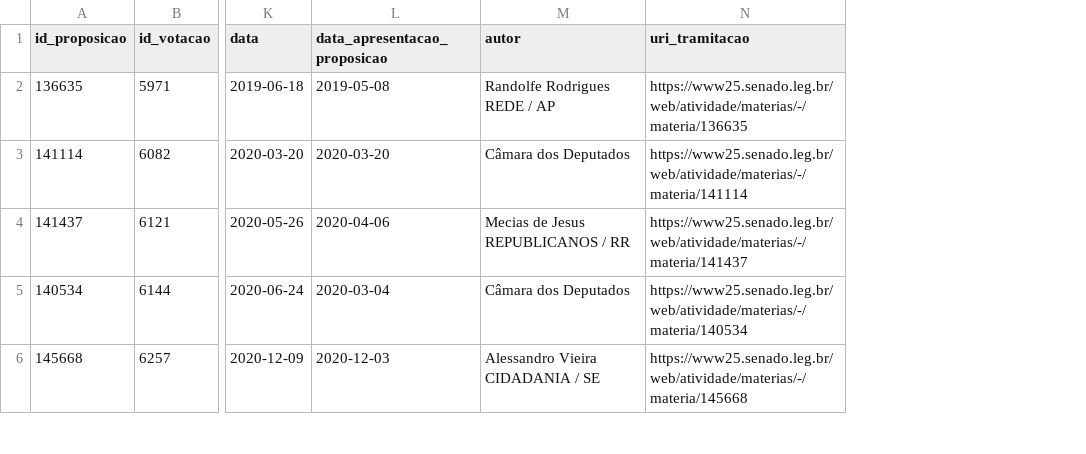
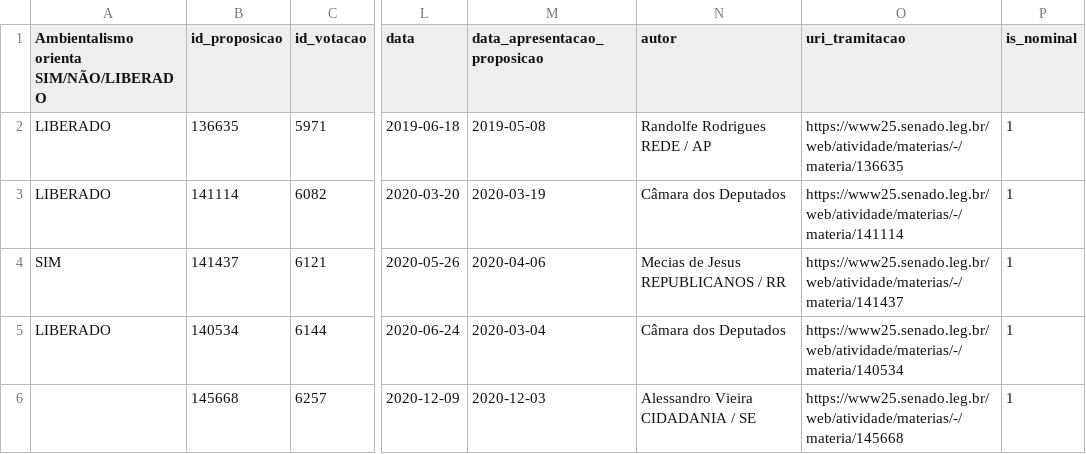
Before and after one commit to parlametria/relatorio-bianuario-ma, a CSV file: data/inputs/1-create-pre-input/votacoes/votacoes_senado.csv, drawn as a sheet; only a part is shown, gaps mark what is left out; addresses are those after the commit; the diff covers the shown part only; the diff names each change by its address in the sheet, - before the commit and + after, or states it on an @@ line.

```diff
--- a/data/inputs/1-create-pre-input/votacoes/votacoes_senado.csv
+++ b/data/inputs/1-create-pre-input/votacoes/votacoes_senado.csv
+column A, rows 1-5: Ambientalismo orienta SIM/NÃO/LIBERADO | LIBERADO | LIBERADO | SIM | LIBERADO
+column P (is_nominal), rows 2-6: all 1
-M3 (data_apresentacao_proposicao): 2020-03-20
+M3 (data_apresentacao_proposicao): 2020-03-19
```
Also changed, not shown: 1 added row and 1 edited cell elsewhere in this file, data/inputs/1-create-pre-input/votacoes/votacoes_camara.csv, 2 other files.
